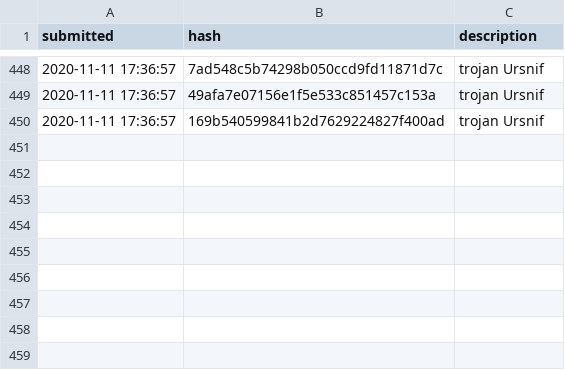
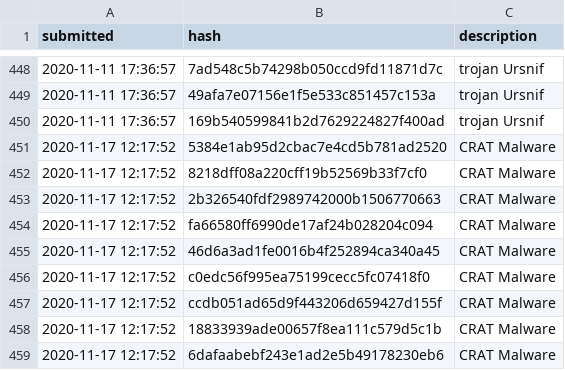
Before and after one commit to l-perrone/IoC, a CSV file: md5-blacklist.csv, drawn as a sheet; only a part is shown, gaps mark what is left out; the diff names each change by its address in the sheet, - before the commit and + after, or states it on an @@ line.

Commit message:
Update md5-blacklist.csv

```diff
--- a/md5-blacklist.csv
+++ b/md5-blacklist.csv
+row 451: 2020-11-17 12:17:52 | 5384e1ab95d2cbac7e4cd5b781ad2520 | CRAT Malware
+row 452: 2020-11-17 12:17:52 | 8218dff08a220cff19b52569b33f7cf0 | CRAT Malware
+row 453: 2020-11-17 12:17:52 | 2b326540fdf2989742000b1506770663 | CRAT Malware
+row 454: 2020-11-17 12:17:52 | fa66580ff6990de17af24b028204c094 | CRAT Malware
+row 455: 2020-11-17 12:17:52 | 46d6a3ad1fe0016b4f252894ca340a45 | CRAT Malware
+row 456: 2020-11-17 12:17:52 | c0edc56f995ea75199cecc5fc07418f0 | CRAT Malware
+row 457: 2020-11-17 12:17:52 | ccdb051ad65d9f443206d659427d155f | CRAT Malware
+row 458: 2020-11-17 12:17:52 | 18833939ade00657f8ea111c579d5c1b | CRAT Malware
+row 459: 2020-11-17 12:17:52 | 6dafaabebf243e1ad2e5b49178230eb6 | CRAT Malware
```
